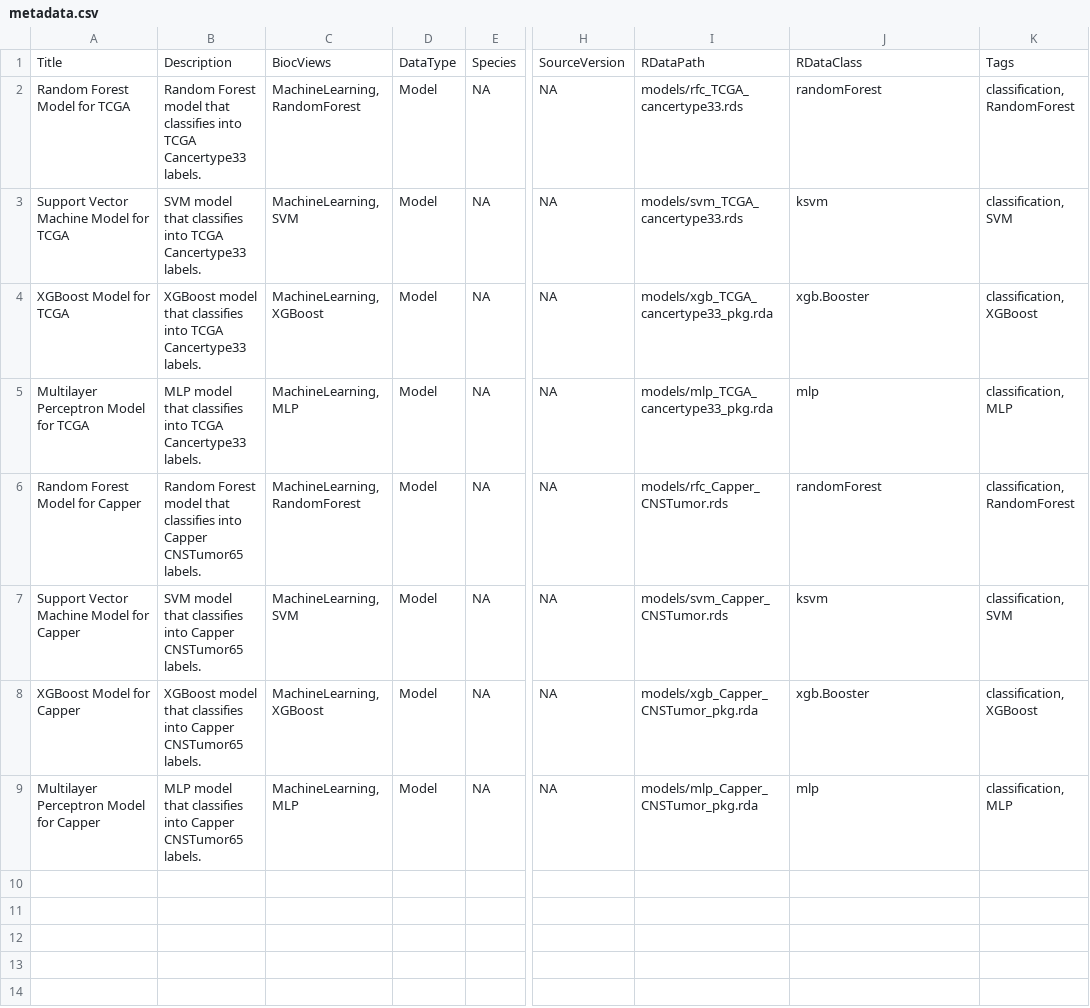
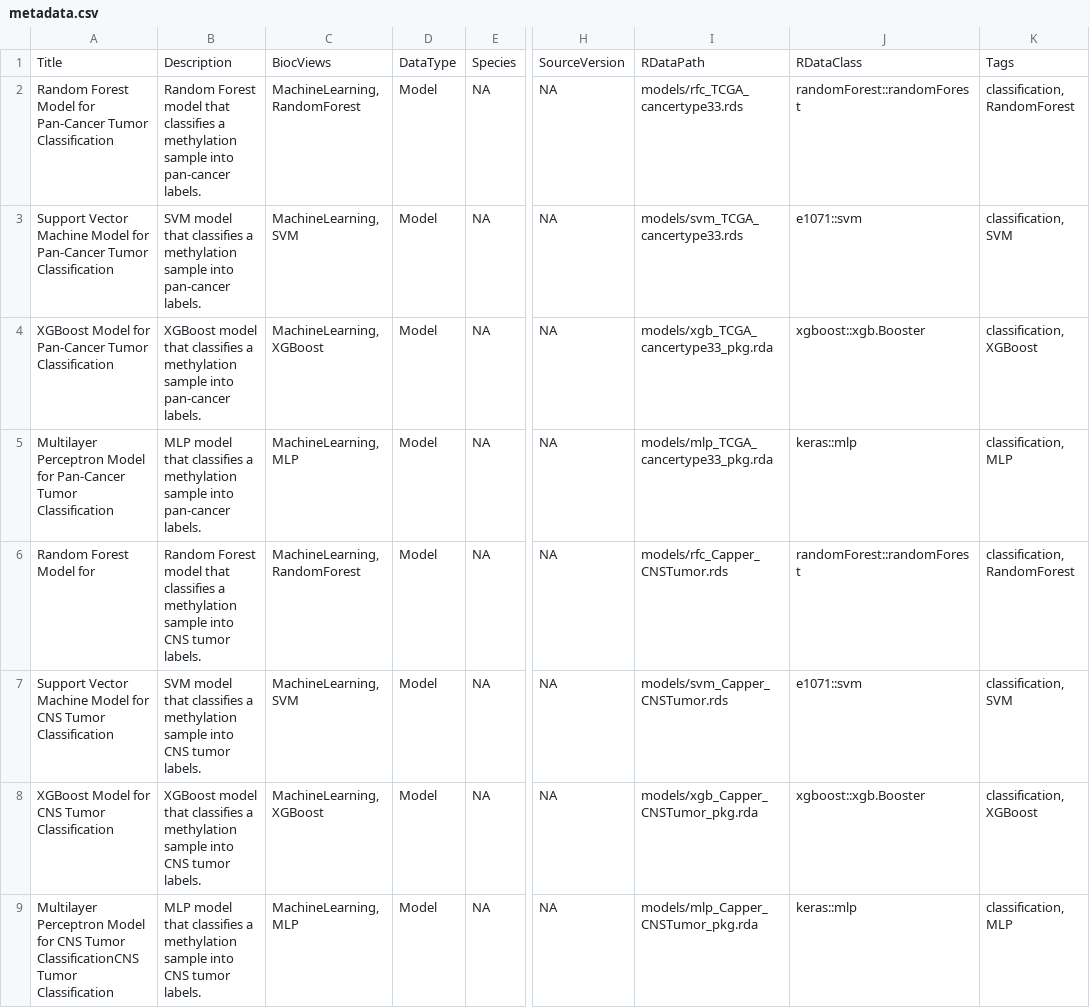
Before and after one commit to zhou-lab/CytoMethIC, a CSV file: inst/extdata/metadata.csv, drawn as a sheet; only a part is shown, gaps mark what is left out; the diff names each change by its address in the sheet, - before the commit and + after, or states it on an @@ line.

Commit message:
Update metadata.csv

```diff
--- a/inst/extdata/metadata.csv
+++ b/inst/extdata/metadata.csv
-A2: Random Forest Model for TCGA
+A2: Random Forest Model for Pan-Cancer Tumor Classification
-B2: …that classifies into TCGA Cancertype33 labels.
+B2: …that classifies a methylation sample into pan-cancer labels.
-J2: randomForest
+J2: randomForest::randomForest
-A3: …Model for TCGA
+A3: …Model for Pan-Cancer Tumor Classification
-B3: …that classifies into TCGA Cancertype33 labels.
+B3: …that classifies a methylation sample into pan-cancer labels.
-J3: ksvm
+J3: e1071::svm
-A4: XGBoost Model for TCGA
+A4: XGBoost Model for Pan-Cancer Tumor Classification
-B4: …that classifies into TCGA Cancertype33 labels.
+B4: …that classifies a methylation sample into pan-cancer labels.
-J4: xgb.Booster
+J4: xgboost::xgb.Booster
-A5: …Model for TCGA
+A5: …Model for Pan-Cancer Tumor Classification
-B5: …that classifies into TCGA Cancertype33 labels.
+B5: …that classifies a methylation sample into pan-cancer labels.
-J5: mlp
+J5: keras::mlp
-A6: Random Forest Model for Capper
+A6: Random Forest Model for
-B6: …that classifies into Capper CNSTumor65 labels.
+B6: …that classifies a methylation sample into CNS tumor labels.
-J6: randomForest
+J6: randomForest::randomForest
-A7: …Model for Capper
+A7: …Model for CNS Tumor Classification
-B7: …that classifies into Capper CNSTumor65 labels.
+B7: …that classifies a methylation sample into CNS tumor labels.
-J7: ksvm
+J7: e1071::svm
-A8: XGBoost Model for Capper
+A8: XGBoost Model for CNS Tumor Classification
-B8: …that classifies into Capper CNSTumor65 labels.
+B8: …that classifies a methylation sample into CNS tumor labels.
-J8: xgb.Booster
+J8: xgboost::xgb.Booster
-A9: …Model for Capper
+A9: …Model for CNS Tumor ClassificationCNS Tumor Classification
-B9: …that classifies into Capper CNSTumor65 labels.
+B9: …that classifies a methylation sample into CNS tumor labels.
-J9: mlp
+J9: keras::mlp
```
